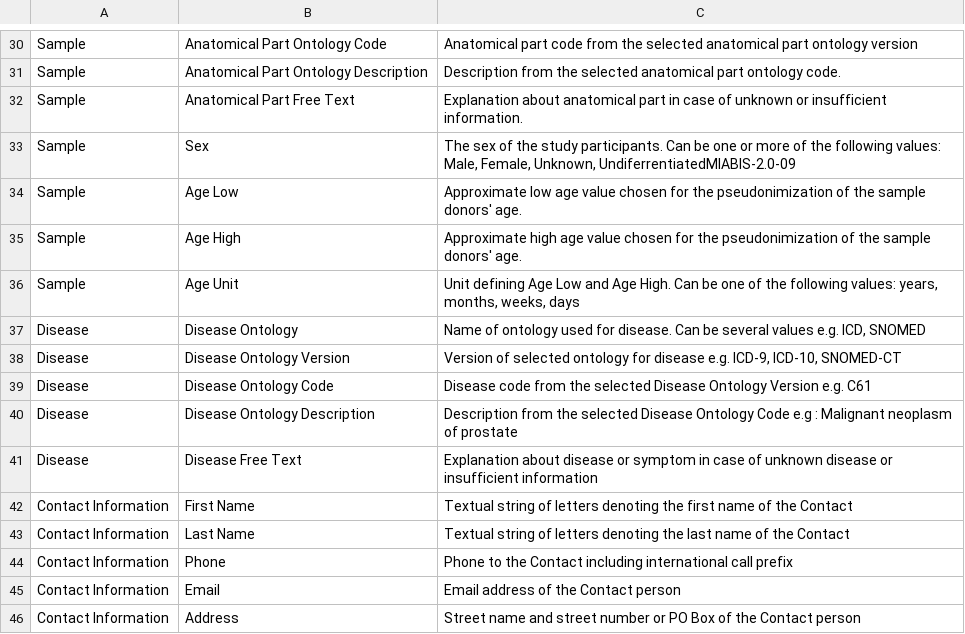
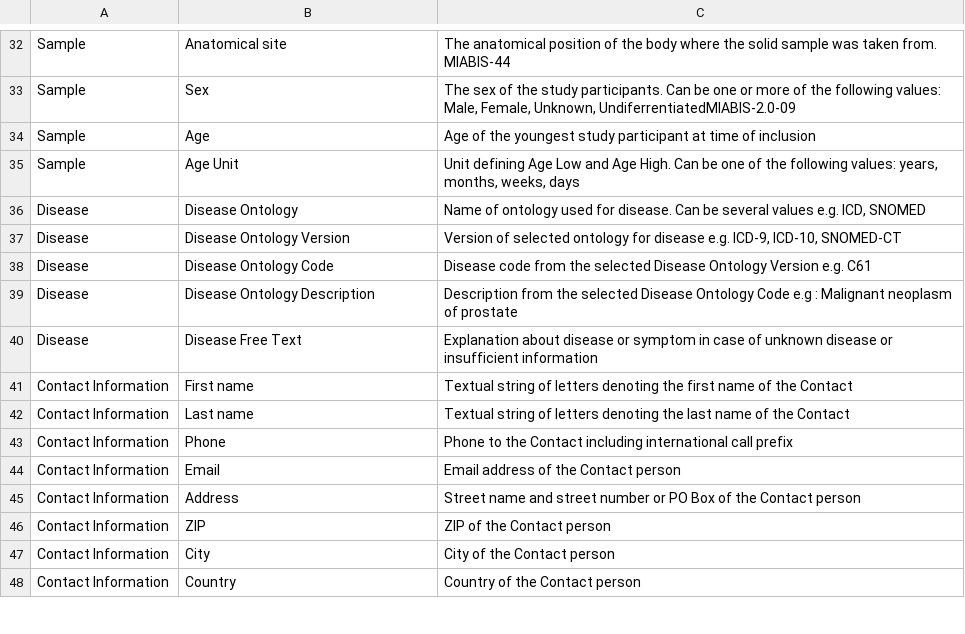
Before and after one commit to MIABIS/miabis-mapper, a CSV file: MIABIS-Mapper.csv, drawn as a sheet; only a part is shown, gaps mark what is left out; the shorter side is filled out with more unchanged rows; removed rows and columns are numbered as before the commit, all else as after; the diff covers the shown part only; the diff names each change by its address in the sheet, - before the commit and + after, or states it on an @@ line.

Commit message:
change the lowercase to uppercase and update MIABIS-Mapper.csv

```diff
--- a/MIABIS-Mapper.csv
+++ b/MIABIS-Mapper.csv
-B32: Anatomical Part Ontology Code
+B32: Anatomical site
-C32: Anatomical part code from the selected anatomical part ontology version
+C32: The anatomical position of the body where the solid sample was taken from. MIABIS-44
-row 31: Sample | Anatomical Part Ontology Description | Description from the selected anatomical part ontology code.
-row 32: Sample | Anatomical Part Free Text | Explanation about anatomical part in case of unknown or insufficient information.
-B34: Age Low
+B34: Age
-C34: Approximate low age value chosen for the pseudonimization of the sample donors' age.
+C34: Age of the youngest study participant at time of inclusion
-row 35: Sample | Age High | Approximate high age value chosen for the pseudonimization of the sample donors' age.
-B41: First Name
+B41: First name
-B42: Last Name
+B42: Last name
```
Also changed, not shown: 43 added rows, 6 removed rows and 19 edited cells elsewhere in this file, 1 other file.
